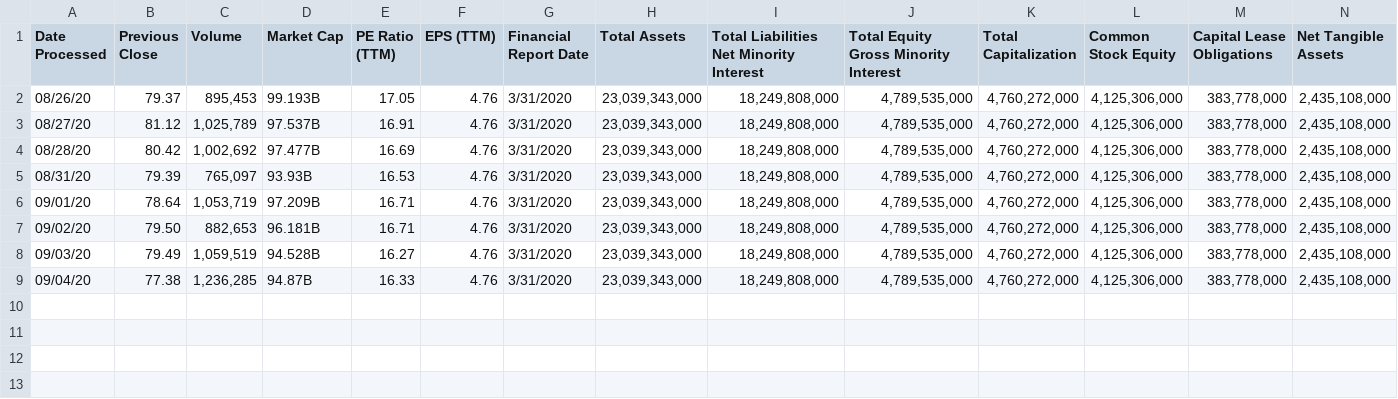
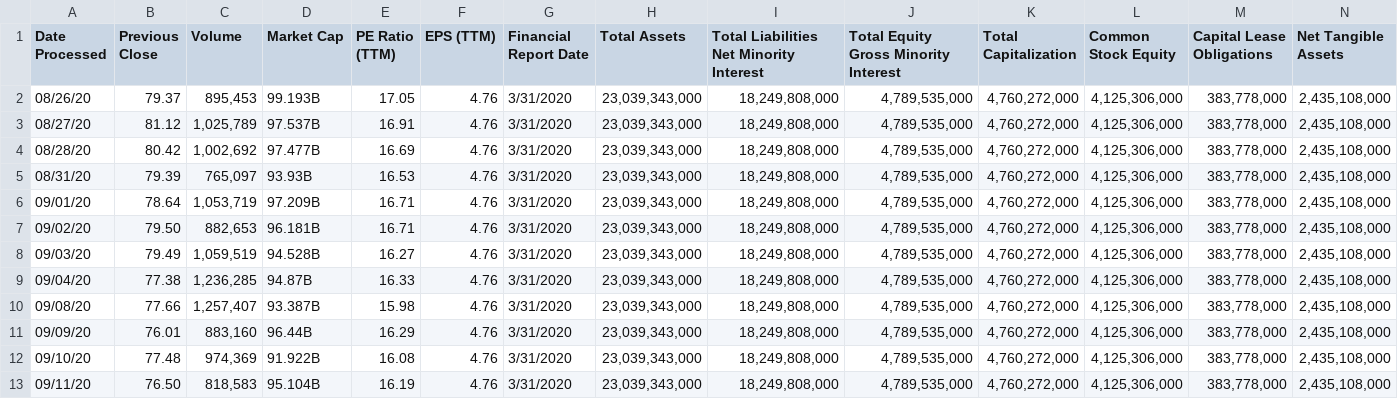
Before and after one commit to JoshuaHLai/ValueStock, a CSV file: Data/SNE.csv, drawn as a sheet; only a part is shown; rows hold the shown columns only; the diff names each change by its address in the sheet, - before the commit and + after, or states it on an @@ line.

Commit message:
Update Data and Tickers

```diff
--- a/Data/SNE.csv
+++ b/Data/SNE.csv
+row 10: 09/08/20 | 77.66 | 1,257,407 | 93.387B | 15.98 | 4.76 | 3/31/2020 | 23,039,343,000 | 18,249,808,000 | 4,789,535,000 | 4,760,272,000 | 4,125,306,000 | 383,778,000 | 2,435,108,000
+row 11: 09/09/20 | 76.01 | 883,160 | 96.44B | 16.29 | 4.76 | 3/31/2020 | 23,039,343,000 | 18,249,808,000 | 4,789,535,000 | 4,760,272,000 | 4,125,306,000 | 383,778,000 | 2,435,108,000
+row 12: 09/10/20 | 77.48 | 974,369 | 91.922B | 16.08 | 4.76 | 3/31/2020 | 23,039,343,000 | 18,249,808,000 | 4,789,535,000 | 4,760,272,000 | 4,125,306,000 | 383,778,000 | 2,435,108,000
+row 13: 09/11/20 | 76.50 | 818,583 | 95.104B | 16.19 | 4.76 | 3/31/2020 | 23,039,343,000 | 18,249,808,000 | 4,789,535,000 | 4,760,272,000 | 4,125,306,000 | 383,778,000 | 2,435,108,000
```
Also changed, not shown: Data/AAPL.csv, Data/JPM.csv, 8 other files.
